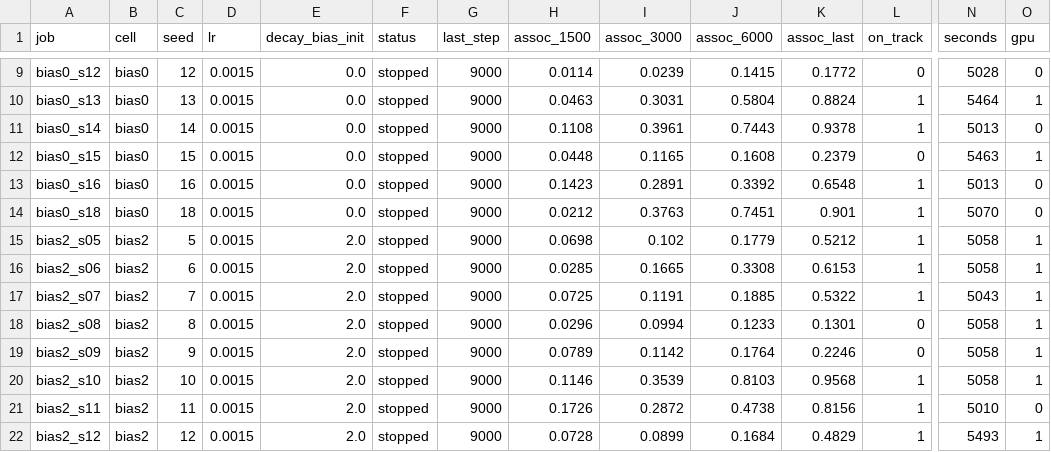
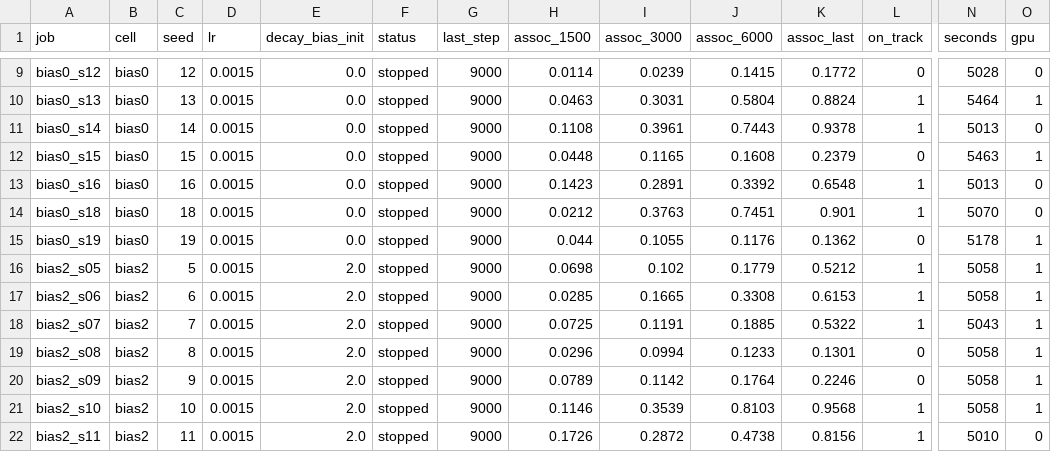
Before and after one commit to RohanBanerjee88/iota, a CSV file: runs/sw1/sweep.csv, drawn as a sheet; only a part is shown, gaps mark what is left out; the shorter side is filled out with more unchanged rows; rows hold the shown columns only; the diff names each change by its address in the sheet, - before the commit and + after, or states it on an @@ line.

Commit message:
results: sw1 after sweep bias0_s19 stopped

```diff
--- a/runs/sw1/sweep.csv
+++ b/runs/sw1/sweep.csv
+row 15: bias0_s19 | bias0 | 19 | 0.0015 | 0.0 | stopped | 9000 | 0.044 | 0.1055 | 0.1176 | 0.1362 | 0 | 5178 | 1
```
Also changed, not shown: 9 other files.
